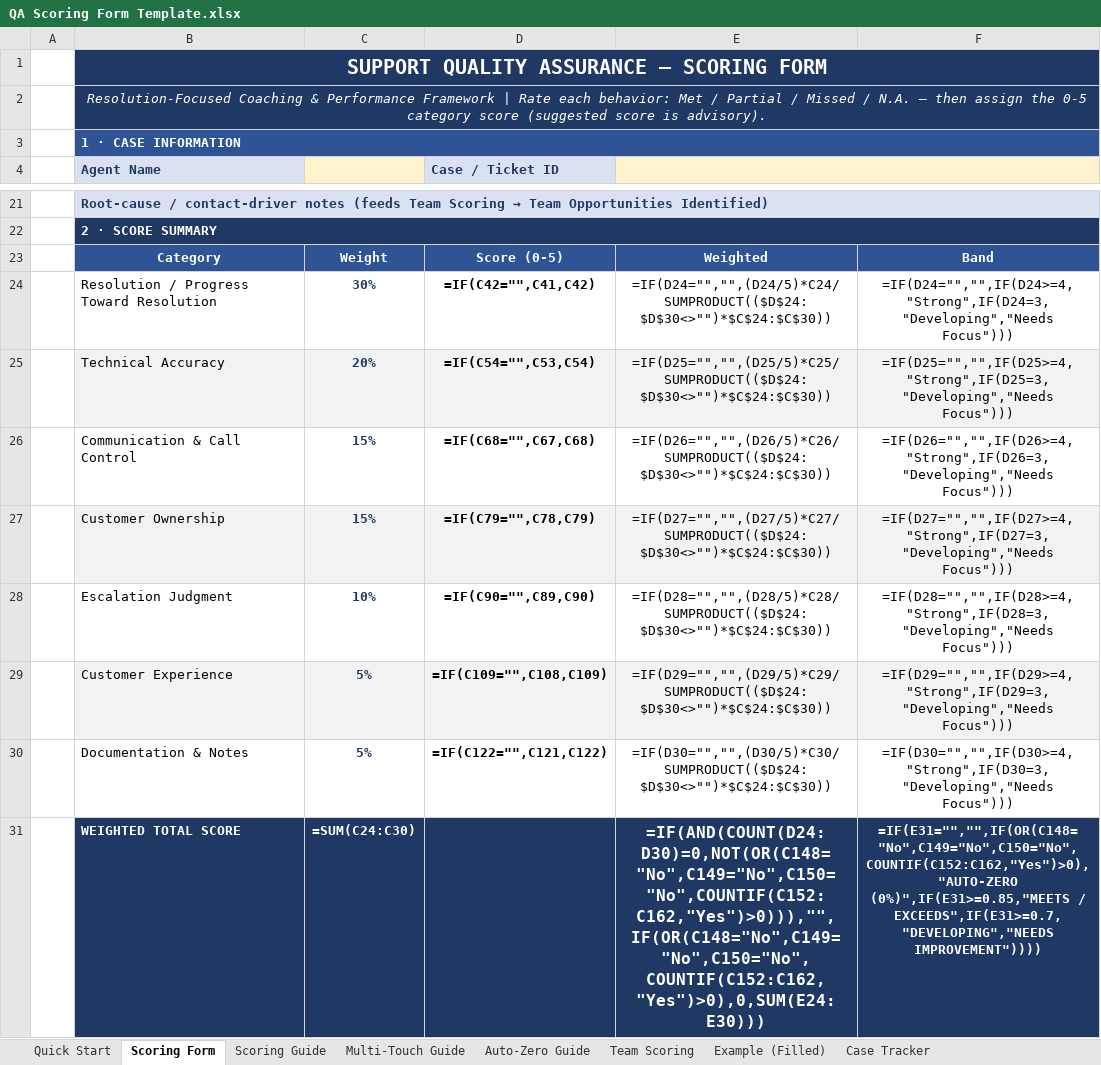
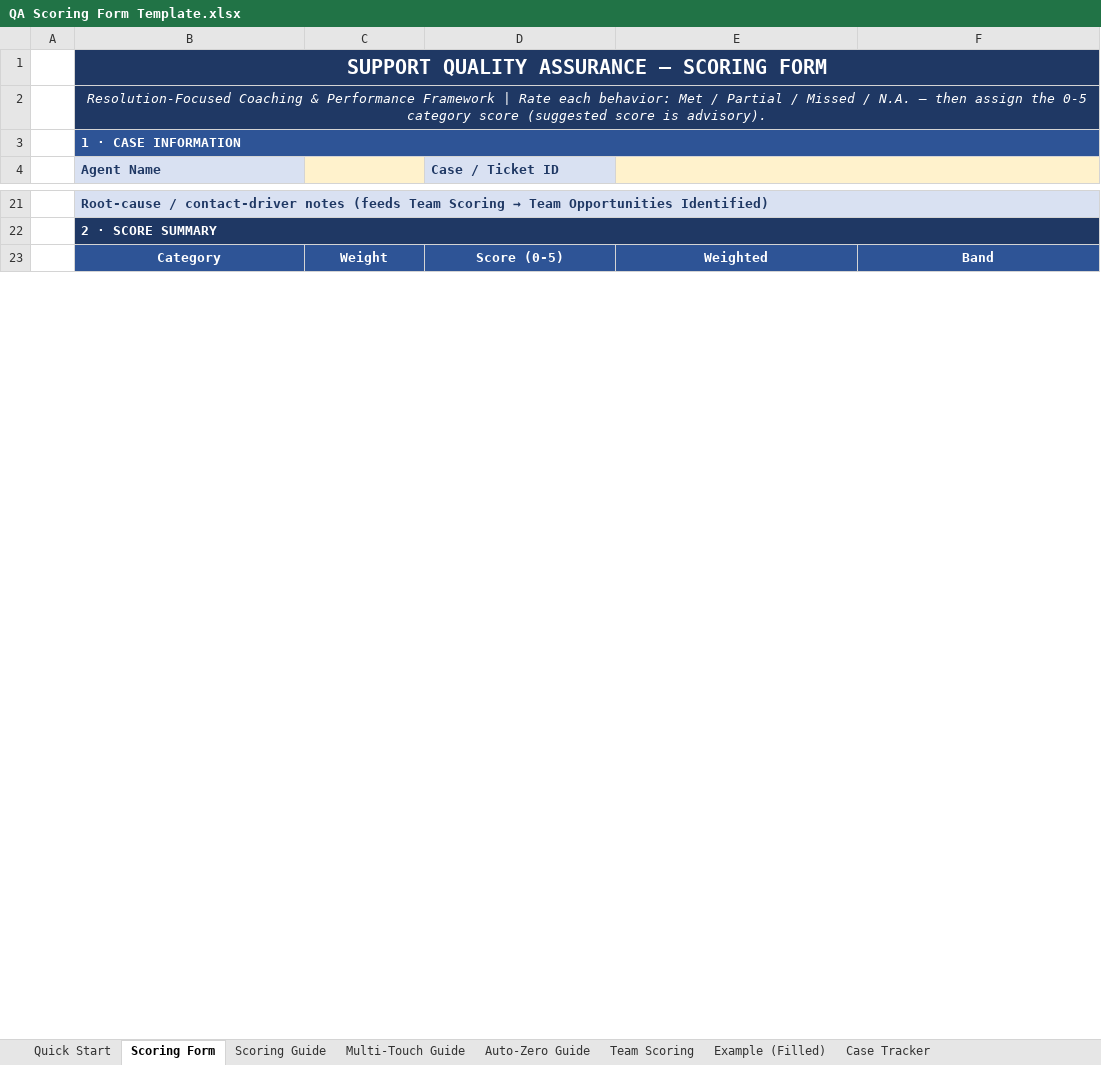
Before and after one commit to edmarpadayhag-vscode/Linksys-QA-Rubric-Form, an Excel workbook: QA Scoring Form Template.xlsx, sheet Scoring Form, drawn as a sheet; only a part is shown, gaps mark what is left out; values as stored, in another font and other column widths than the file's, no borders; formulas without a stored value are shown as written; conditional formats not drawn; removed rows and columns are numbered as before the commit, all else as after; the diff covers the shown part only; the diff names each change by its address in the sheet, - before the commit and + after, or states it on an @@ line.

```diff
--- a/QA Scoring Form Template.xlsx (sheet Scoring Form)
+++ b/QA Scoring Form Template.xlsx (sheet Scoring Form)
-row 24:  | Resolution / Progress Toward Resolution | 30% | =IF(C42="",C41,C42) | =IF(D24="","",(D24/5)*C24/SUMPRODUCT(($D$24:$D$30<>"")*$C$24:$C$30)) | =IF(D24="","",IF(D24>=4,"Strong",IF(D24=3,"Developing","Needs Focus")))
-row 25:  | Technical Accuracy | 20% | =IF(C54="",C53,C54) | =IF(D25="","",(D25/5)*C25/SUMPRODUCT(($D$24:$D$30<>"")*$C$24:$C$30)) | =IF(D25="","",IF(D25>=4,"Strong",IF(D25=3,"Developing","Needs Focus")))
-row 26:  | Communication & Call Control | 15% | =IF(C68="",C67,C68) | =IF(D26="","",(D26/5)*C26/SUMPRODUCT(($D$24:$D$30<>"")*$C$24:$C$30)) | =IF(D26="","",IF(D26>=4,"Strong",IF(D26=3,"Developing","Needs Focus")))
-row 27:  | Customer Ownership | 15% | =IF(C79="",C78,C79) | =IF(D27="","",(D27/5)*C27/SUMPRODUCT(($D$24:$D$30<>"")*$C$24:$C$30)) | =IF(D27="","",IF(D27>=4,"Strong",IF(D27=3,"Developing","Needs Focus")))
-row 28:  | Escalation Judgment | 10% | =IF(C90="",C89,C90) | =IF(D28="","",(D28/5)*C28/SUMPRODUCT(($D$24:$D$30<>"")*$C$24:$C$30)) | =IF(D28="","",IF(D28>=4,"Strong",IF(D28=3,"Developing","Needs Focus")))
-row 29:  | Customer Experience | 5% | =IF(C109="",C108,C109) | =IF(D29="","",(D29/5)*C29/SUMPRODUCT(($D$24:$D$30<>"")*$C$24:$C$30)) | =IF(D29="","",IF(D29>=4,"Strong",IF(D29=3,"Developing","Needs Focus")))
-row 30:  | Documentation & Notes | 5% | =IF(C122="",C121,C122) | =IF(D30="","",(D30/5)*C30/SUMPRODUCT(($D$24:$D$30<>"")*$C$24:$C$30)) | =IF(D30="","",IF(D30>=4,"Strong",IF(D30=3,"Developing","Needs Focus")))
-row 31:  | WEIGHTED TOTAL SCORE | =SUM(C24:C30) |  | =IF(AND(COUNT(D24:D30)=0,NOT(OR(C148="No",C149="No",C150="No",COUNTIF(C152:C162,"Yes")>0))),"",IF(OR(C148="No",C149="No",C150="No",COUNTIF(C152:C162,"Yes")>0),0,SUM(E24:E30))) | =IF(E31="","",IF(OR(C148="No",C149="No",C150="No",COUNTIF(C152:C162,"Yes")>0),"AUTO-ZERO (0%)",IF(E31>=0.85,"MEETS / EXCEEDS",IF(E31>=0.7,"DEVELOPING","NEEDS IMPROVEMENT"))))
```
Also changed, not shown: 8 added rows and 26 edited cells elsewhere in this sheet, sheet Example (Filled), sheet Case Tracker, sheet Team Scoring, formulas that keep their value.
